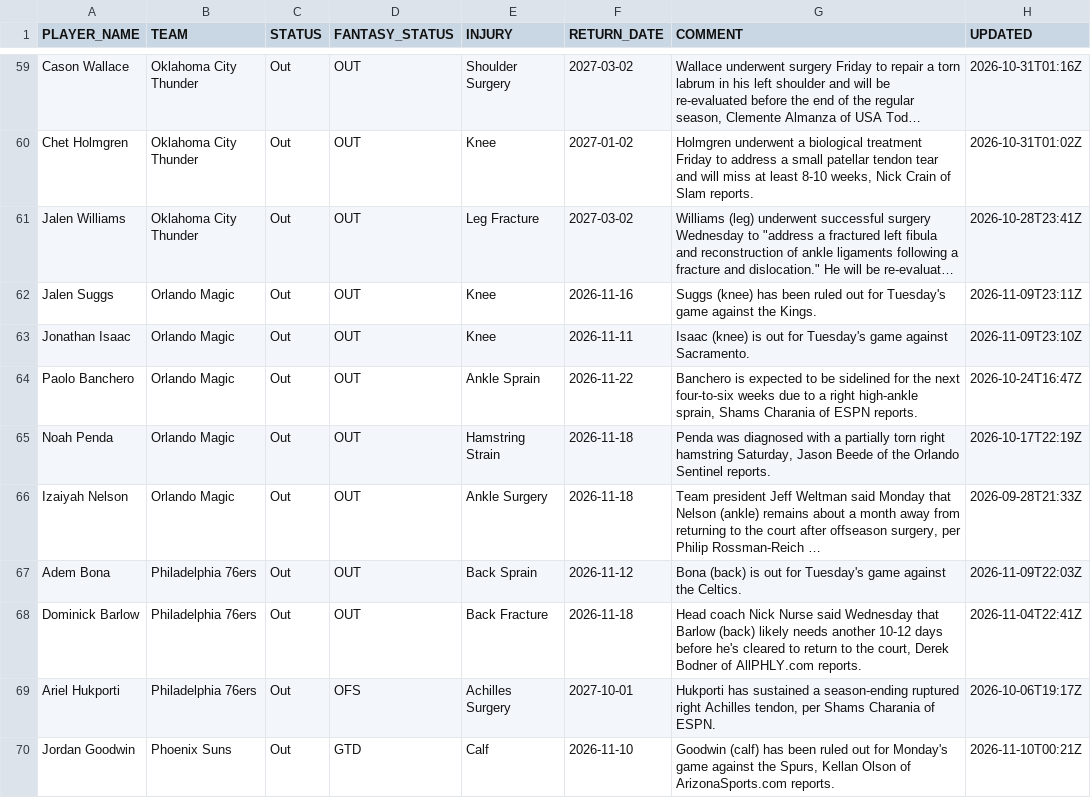
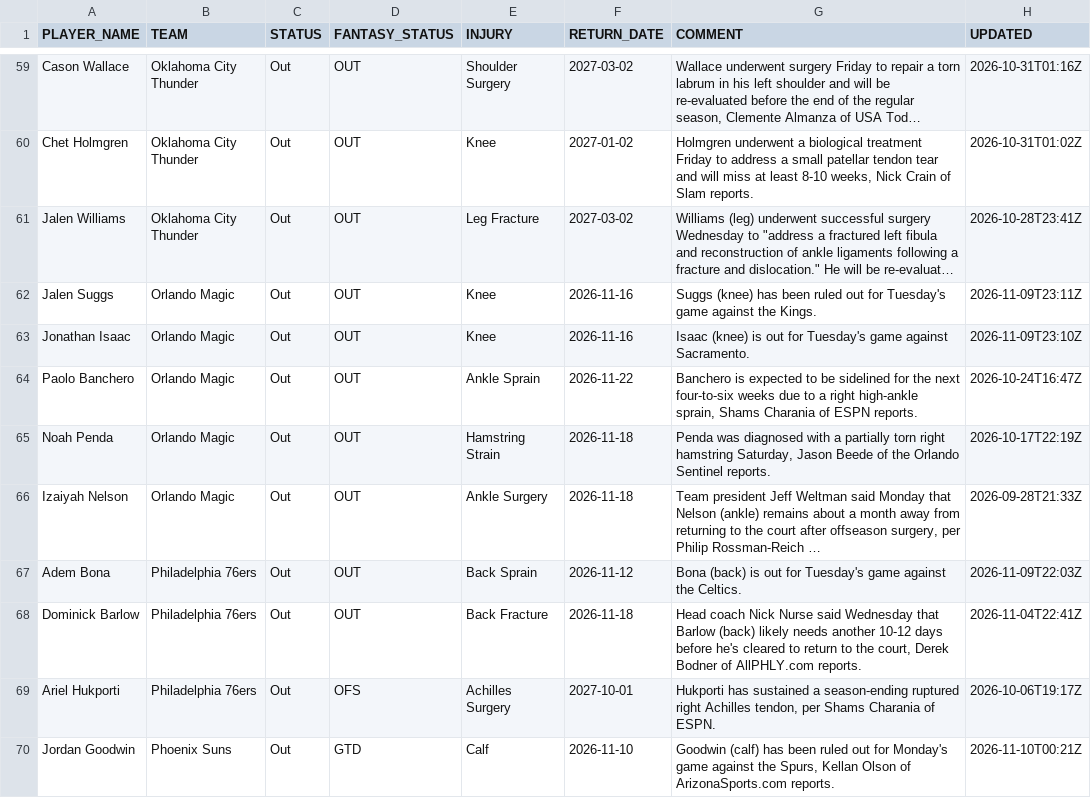
Before and after one commit to RoiGreen/dagger, a CSV file: nba_2026_27/injuries.csv, drawn as a sheet; only a part is shown, gaps mark what is left out; long unchanged cells end in …; the diff names each change by its address in the sheet, - before the commit and + after, or states it on an @@ line.

```diff
--- a/nba_2026_27/injuries.csv
+++ b/nba_2026_27/injuries.csv
-F63 (RETURN_DATE): 2026-11-11
+F63 (RETURN_DATE): 2026-11-16
```
Also changed, not shown: nba_2025_26/player_index_2026_27.csv, nba_2026_27/game_logs_advanced_regular.csv, 7 other files.
